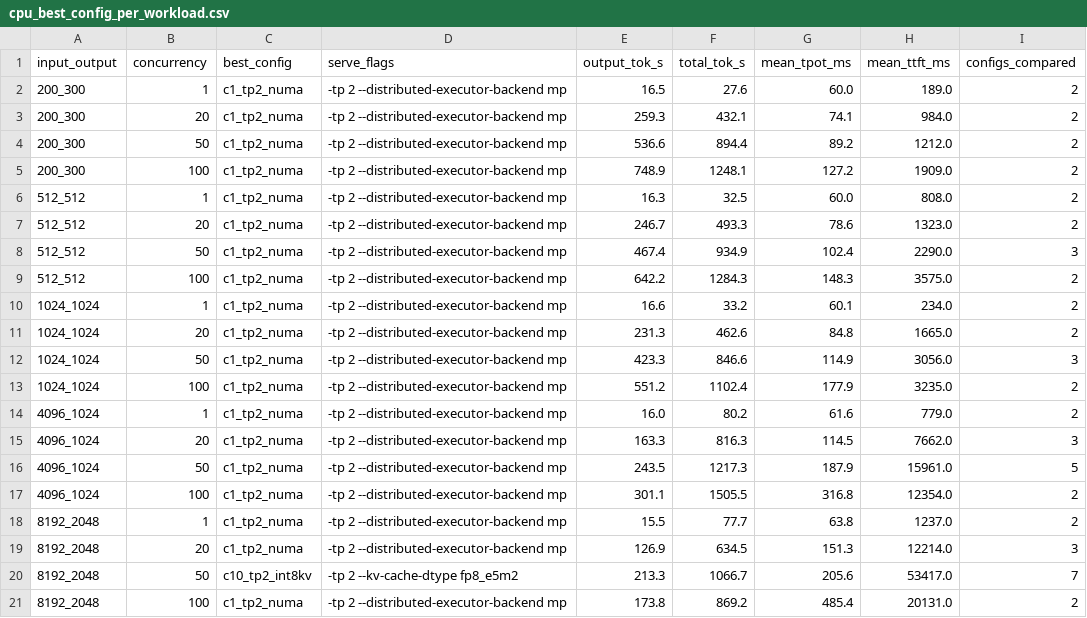
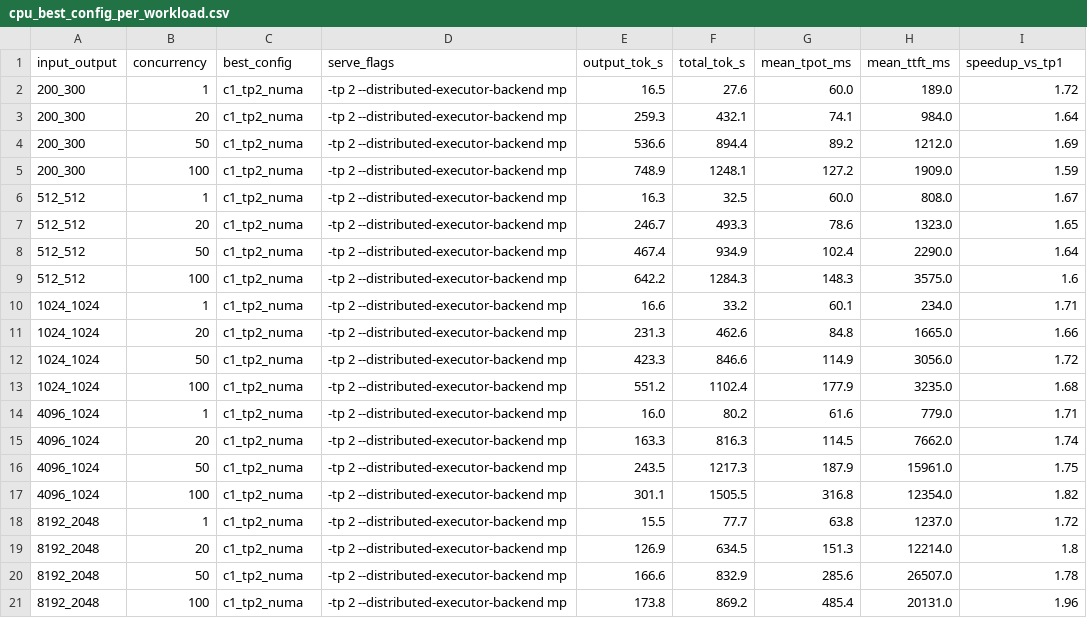
Before and after one commit to BudEcosystem/simulator, a CSV file: research/cpu_calibration_data/cpu_best_config_per_workload.csv, drawn as a sheet.

```diff
--- a/research/cpu_calibration_data/cpu_best_config_per_workload.csv
+++ b/research/cpu_calibration_data/cpu_best_config_per_workload.csv
@@ -1,21 +1,21 @@
-input_output,concurrency,best_config,serve_flags,output_tok_s,total_tok_s,mean_tpot_ms,mean_ttft_ms,configs_compared
-200_300,1,c1_tp2_numa,-tp 2 --distributed-executor-backend mp,16.5,27.6,60.0,189.0,2
-200_300,20,c1_tp2_numa,-tp 2 --distributed-executor-backend mp,259.3,432.1,74.1,984.0,2
-200_300,50,c1_tp2_numa,-tp 2 --distributed-executor-backend mp,536.6,894.4,89.2,1212.0,2
-200_300,100,c1_tp2_numa,-tp 2 --distributed-executor-backend mp,748.9,1248.1,127.2,1909.0,2
-512_512,1,c1_tp2_numa,-tp 2 --distributed-executor-backend mp,16.3,32.5,60.0,808.0,2
-512_512,20,c1_tp2_numa,-tp 2 --distributed-executor-backend mp,246.7,493.3,78.6,1323.0,2
-512_512,50,c1_tp2_numa,-tp 2 --distributed-executor-backend mp,467.4,934.9,102.4,2290.0,3
-512_512,100,c1_tp2_numa,-tp 2 --distributed-executor-backend mp,642.2,1284.3,148.3,3575.0,2
-1024_1024,1,c1_tp2_numa,-tp 2 --distributed-executor-backend mp,16.6,33.2,60.1,234.0,2
-1024_1024,20,c1_tp2_numa,-tp 2 --distributed-executor-backend mp,231.3,462.6,84.8,1665.0,2
-1024_1024,50,c1_tp2_numa,-tp 2 --distributed-executor-backend mp,423.3,846.6,114.9,3056.0,3
-1024_1024,100,c1_tp2_numa,-tp 2 --distributed-executor-backend mp,551.2,1102.4,177.9,3235.0,2
-4096_1024,1,c1_tp2_numa,-tp 2 --distributed-executor-backend mp,16.0,80.2,61.6,779.0,2
-4096_1024,20,c1_tp2_numa,-tp 2 --distributed-executor-backend mp,163.3,816.3,114.5,7662.0,3
-4096_1024,50,c1_tp2_numa,-tp 2 --distributed-executor-backend mp,243.5,1217.3,187.9,15961.0,5
-4096_1024,100,c1_tp2_numa,-tp 2 --distributed-executor-backend mp,301.1,1505.5,316.8,12354.0,2
-8192_2048,1,c1_tp2_numa,-tp 2 --distributed-executor-backend mp,15.5,77.7,63.8,1237.0,2
-8192_2048,20,c1_tp2_numa,-tp 2 --distributed-executor-backend mp,126.9,634.5,151.3,12214.0,3
-8192_2048,50,c10_tp2_int8kv,-tp 2 --kv-cache-dtype fp8_e5m2,213.3,1066.7,205.6,53417.0,7
-8192_2048,100,c1_tp2_numa,-tp 2 --distributed-executor-backend mp,173.8,869.2,485.4,20131.0,2
+input_output,concurrency,best_config,serve_flags,output_tok_s,total_tok_s,mean_tpot_ms,mean_ttft_ms,speedup_vs_tp1
+200_300,1,c1_tp2_numa,-tp 2 --distributed-executor-backend mp,16.5,27.6,60.0,189.0,1.72
+200_300,20,c1_tp2_numa,-tp 2 --distributed-executor-backend mp,259.3,432.1,74.1,984.0,1.64
+200_300,50,c1_tp2_numa,-tp 2 --distributed-executor-backend mp,536.6,894.4,89.2,1212.0,1.69
+200_300,100,c1_tp2_numa,-tp 2 --distributed-executor-backend mp,748.9,1248.1,127.2,1909.0,1.59
+512_512,1,c1_tp2_numa,-tp 2 --distributed-executor-backend mp,16.3,32.5,60.0,808.0,1.67
+512_512,20,c1_tp2_numa,-tp 2 --distributed-executor-backend mp,246.7,493.3,78.6,1323.0,1.65
+512_512,50,c1_tp2_numa,-tp 2 --distributed-executor-backend mp,467.4,934.9,102.4,2290.0,1.64
+512_512,100,c1_tp2_numa,-tp 2 --distributed-executor-backend mp,642.2,1284.3,148.3,3575.0,1.6
+1024_1024,1,c1_tp2_numa,-tp 2 --distributed-executor-backend mp,16.6,33.2,60.1,234.0,1.71
+1024_1024,20,c1_tp2_numa,-tp 2 --distributed-executor-backend mp,231.3,462.6,84.8,1665.0,1.66
+1024_1024,50,c1_tp2_numa,-tp 2 --distributed-executor-backend mp,423.3,846.6,114.9,3056.0,1.72
+1024_1024,100,c1_tp2_numa,-tp 2 --distributed-executor-backend mp,551.2,1102.4,177.9,3235.0,1.68
+4096_1024,1,c1_tp2_numa,-tp 2 --distributed-executor-backend mp,16.0,80.2,61.6,779.0,1.71
+4096_1024,20,c1_tp2_numa,-tp 2 --distributed-executor-backend mp,163.3,816.3,114.5,7662.0,1.74
+4096_1024,50,c1_tp2_numa,-tp 2 --distributed-executor-backend mp,243.5,1217.3,187.9,15961.0,1.75
+4096_1024,100,c1_tp2_numa,-tp 2 --distributed-executor-backend mp,301.1,1505.5,316.8,12354.0,1.82
+8192_2048,1,c1_tp2_numa,-tp 2 --distributed-executor-backend mp,15.5,77.7,63.8,1237.0,1.72
+8192_2048,20,c1_tp2_numa,-tp 2 --distributed-executor-backend mp,126.9,634.5,151.3,12214.0,1.8
+8192_2048,50,c1_tp2_numa,-tp 2 --distributed-executor-backend mp,166.6,832.9,285.6,26507.0,1.78
+8192_2048,100,c1_tp2_numa,-tp 2 --distributed-executor-backend mp,173.8,869.2,485.4,20131.0,1.96
```
Also changed, not shown: 2 other files.
